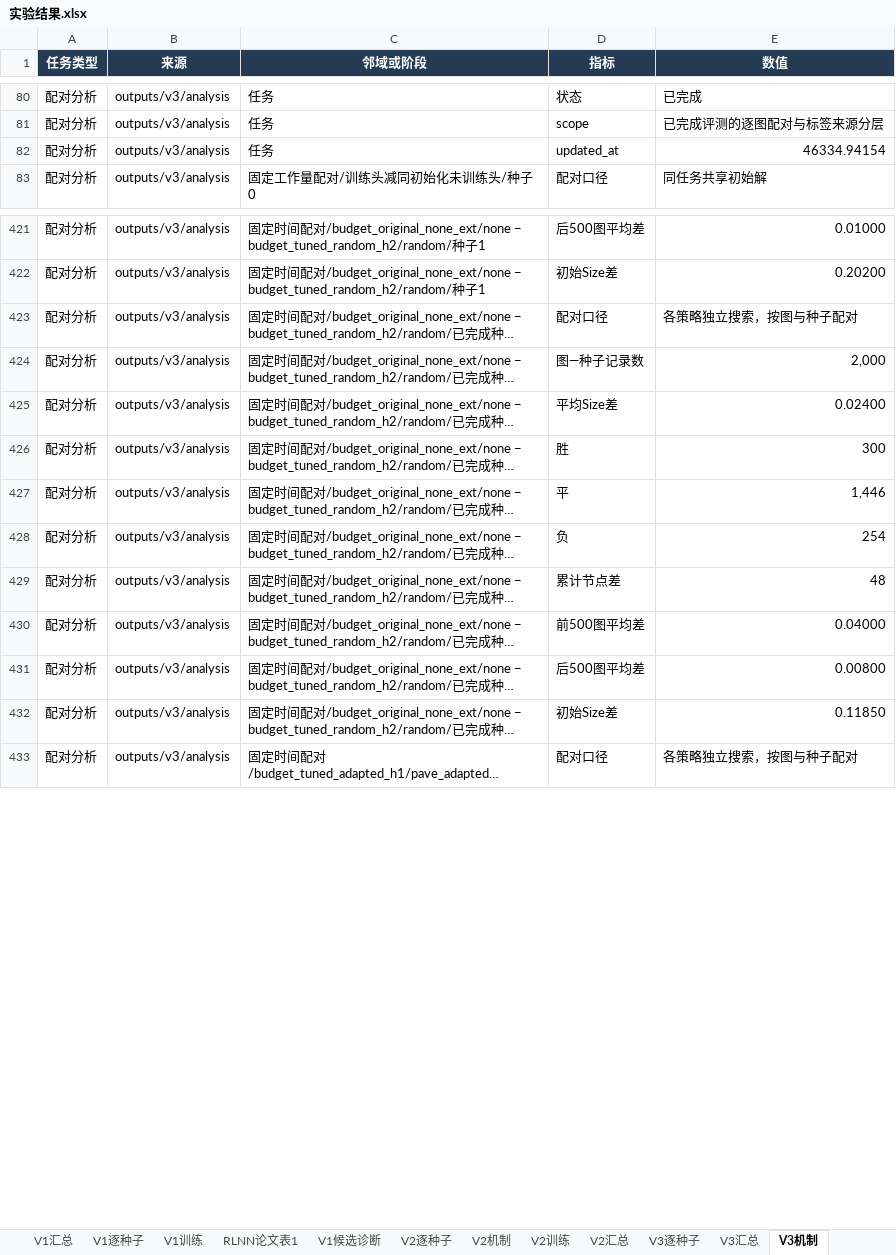
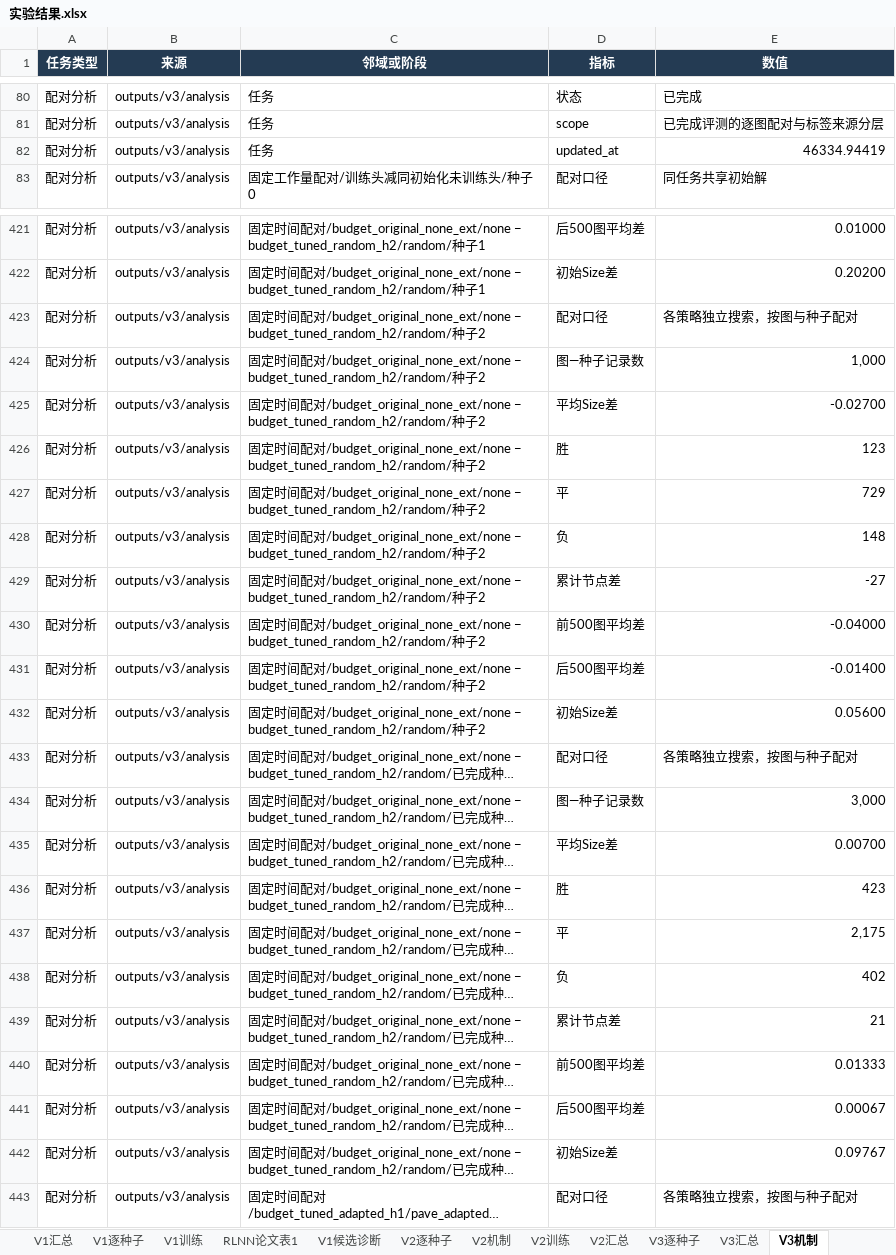
Before and after one commit to YuqiWang-code/RLNN_lab, an Excel workbook: docs/实验结果.xlsx, sheet V3机制, drawn as a sheet; only a part is shown, gaps mark what is left out; long unchanged cells end in …; values as stored, in another font and other column widths than the file's, no borders; addresses are those after the commit; the diff covers the shown part only; the diff names each change by its address in the sheet, - before the commit and + after, or states it on an @@ line.

```diff
--- a/docs/实验结果.xlsx (sheet V3机制)
+++ b/docs/实验结果.xlsx (sheet V3机制)
-E82 (数值): 46334.94154
+E82 (数值): 46334.94419
+row 423: 配对分析 | outputs/v3/analysis | 固定时间配对/budget_original_none_ext/none − budget_tuned_random_h2/random/种子2 | 配对口径 | 各策略独立搜索，按图与种子配对
+row 424: 配对分析 | outputs/v3/analysis | 固定时间配对/budget_original_none_ext/none − budget_tuned_random_h2/random/种子2 | 图—种子记录数 | 1,000
+row 425: 配对分析 | outputs/v3/analysis | 固定时间配对/budget_original_none_ext/none − budget_tuned_random_h2/random/种子2 | 平均Size差 | -0.02700
+row 426: 配对分析 | outputs/v3/analysis | 固定时间配对/budget_original_none_ext/none − budget_tuned_random_h2/random/种子2 | 胜 | 123
+row 427: 配对分析 | outputs/v3/analysis | 固定时间配对/budget_original_none_ext/none − budget_tuned_random_h2/random/种子2 | 平 | 729
+row 428: 配对分析 | outputs/v3/analysis | 固定时间配对/budget_original_none_ext/none − budget_tuned_random_h2/random/种子2 | 负 | 148
+row 429: 配对分析 | outputs/v3/analysis | 固定时间配对/budget_original_none_ext/none − budget_tuned_random_h2/random/种子2 | 累计节点差 | -27
+row 430: 配对分析 | outputs/v3/analysis | 固定时间配对/budget_original_none_ext/none − budget_tuned_random_h2/random/种子2 | 前500图平均差 | -0.04000
+row 431: 配对分析 | outputs/v3/analysis | 固定时间配对/budget_original_none_ext/none − budget_tuned_random_h2/random/种子2 | 后500图平均差 | -0.01400
+row 432: 配对分析 | outputs/v3/analysis | 固定时间配对/budget_original_none_ext/none − budget_tuned_random_h2/random/种子2 | 初始Size差 | 0.05600
-E434 (数值): 2,000
+E434 (数值): 3,000
-E435 (数值): 0.02400
+E435 (数值): 0.00700
-E436 (数值): 300
+E436 (数值): 423
-E437 (数值): 1,446
+E437 (数值): 2,175
-E438 (数值): 254
+E438 (数值): 402
-E439 (数值): 48
+E439 (数值): 21
-E440 (数值): 0.04000
+E440 (数值): 0.01333
-E441 (数值): 0.00800
+E441 (数值): 0.00067
-E442 (数值): 0.11850
+E442 (数值): 0.09767
```
Also changed, not shown: 30 added rows and 27 edited cells elsewhere in this sheet, sheet V3逐种子, sheet V3汇总, formulas that keep their value, 7 other files.
